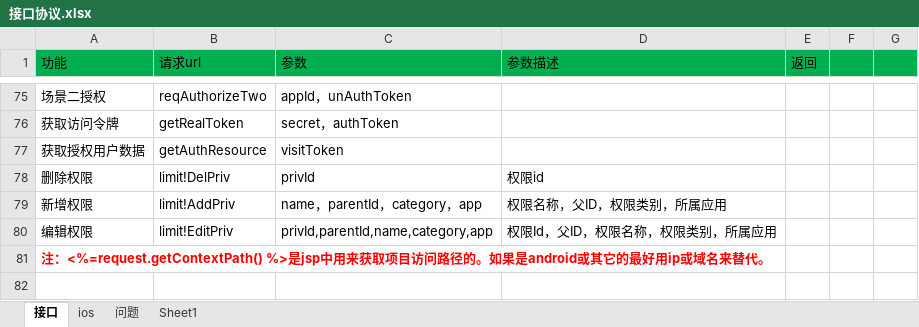
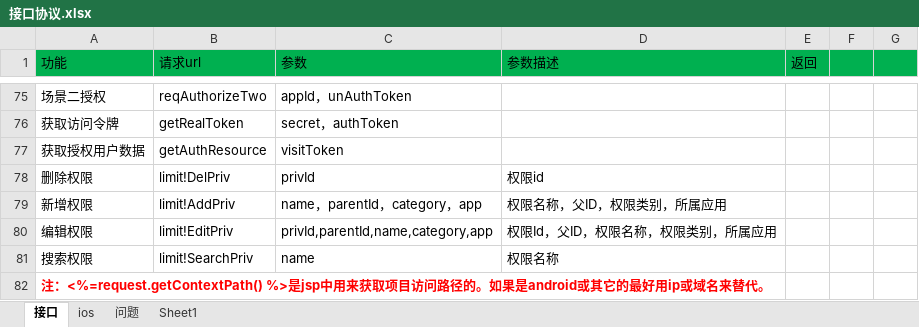
Before and after one commit to ishin/tfMemberSystem, an Excel workbook: doc/接口协议.xlsx, sheet 接口, drawn as a sheet; only a part is shown, gaps mark what is left out; values as stored, in another font and other column widths than the file's, no borders; the diff names each change by its address in the sheet, - before the commit and + after, or states it on an @@ line.

```diff
--- a/doc/接口协议.xlsx (sheet 接口)
+++ b/doc/接口协议.xlsx (sheet 接口)
+row 81: 搜索权限 | limit!SearchPriv | name | 权限名称
```
Also changed, not shown: 17 other files.
